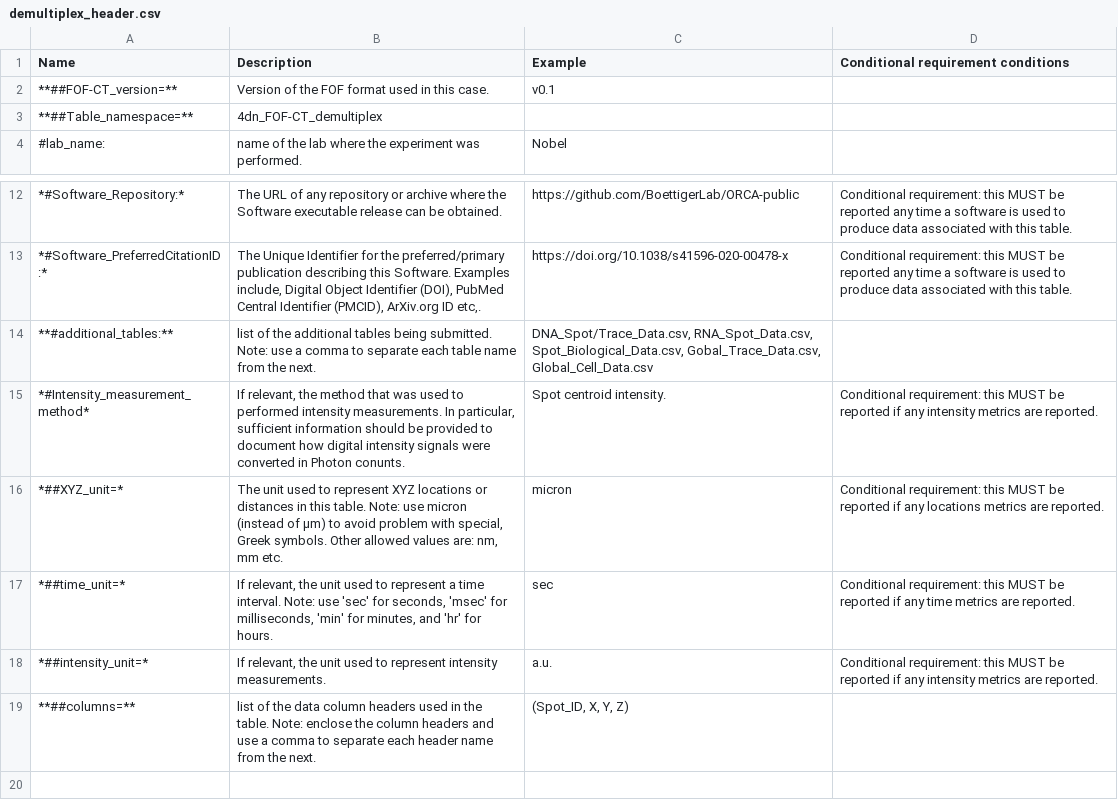
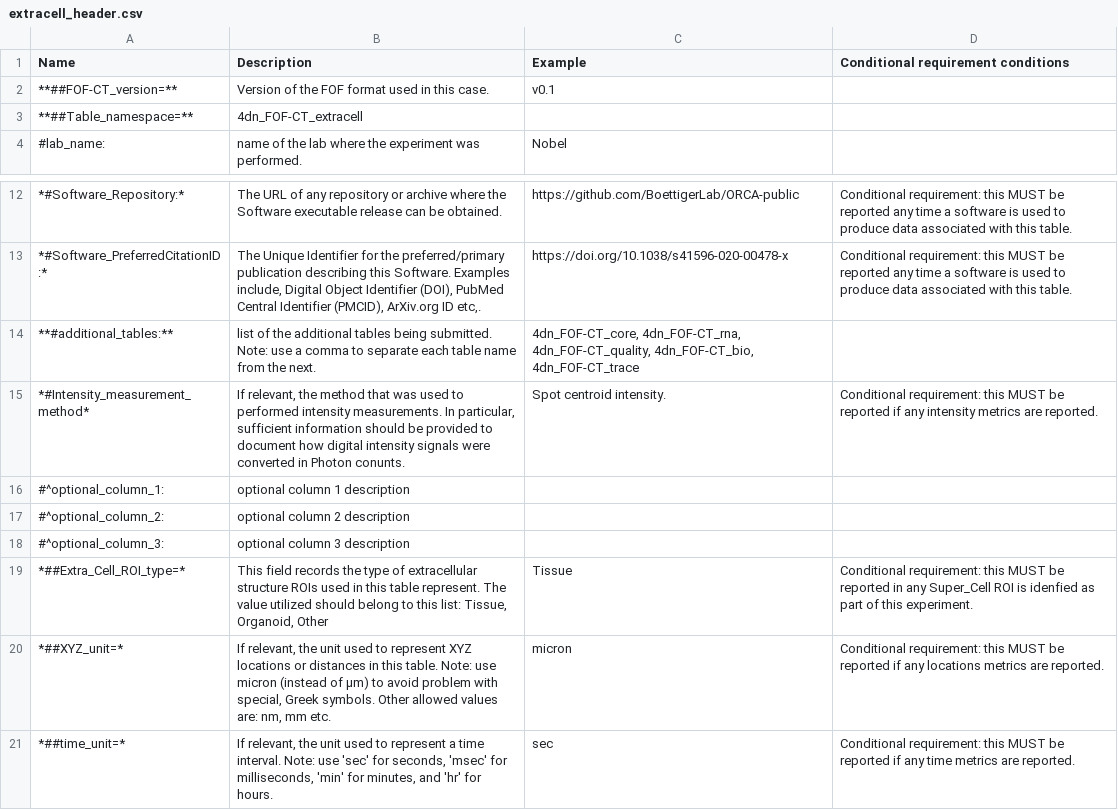
Before and after one commit to 4dn-dcic/fish_omics_format, a CSV file: docs/source/tables/extracell_header.csv (was docs/source/tables/demultiplex_header.csv), drawn as a sheet; only a part is shown, gaps mark what is left out; the shorter side is filled out with more unchanged rows.

Commit message:
Table names (#21)

```diff
--- a/docs/source/tables/demultiplex_header.csv
+++ b/docs/source/tables/extracell_header.csv
@@ -2,3 +2,3 @@ Name,Description,Example,Conditional requirement conditions
 **##FOF-CT_version=**,"Version of the FOF format used in this case.","v0.1",""
-**##Table_namespace=**,"4dn_FOF-CT_demultiplex","",""
+**##Table_namespace=**,"4dn_FOF-CT_extracell","",""
 #lab_name:,"name of the lab where the experiment was performed.","Nobel",""
@@ -13,5 +13,9 @@ Name,Description,Example,Conditional requirement conditions
 *#Software_PreferredCitationID:*,"The Unique Identifier for the preferred/primary publication describing this Software. Examples include, Digital Object Identifier (DOI), PubMed Central Identifier (PMCID), ArXiv.org ID etc,.","https://doi.org/10.1038/s41596-020-00478-x","Conditional requirement: this MUST be reported any time a software is used to produce data associated with this table."
-**#additional_tables:**,"list of the additional tables being submitted. Note: use a comma to separate each table name from the next.","DNA_Spot/Trace_Data.csv, RNA_Spot_Data.csv, Spot_Biological_Data.csv, Gobal_Trace_Data.csv, Global_Cell_Data.csv",""
+**#additional_tables:**,"list of the additional tables being submitted. Note: use a comma to separate each table name from the next.","4dn_FOF-CT_core, 4dn_FOF-CT_rna, 4dn_FOF-CT_quality, 4dn_FOF-CT_bio, 4dn_FOF-CT_trace",""
 *#Intensity_measurement_method*,"If relevant, the method that was used to performed intensity measurements. In particular, sufficient information should be provided to document how digital intensity signals were converted in Photon conunts.","Spot centroid intensity.","Conditional requirement: this MUST be reported if any intensity metrics are reported."
-*##XYZ_unit=*,"The unit used to represent XYZ locations or distances in this table. Note: use micron (instead of µm) to avoid problem with special, Greek symbols. Other allowed values are: nm, mm etc.","micron","Conditional requirement: this MUST be reported if any locations metrics are reported."
+#^optional_column_1:,"optional column 1 description","",""
+#^optional_column_2:,"optional column 2 description","",""
+#^optional_column_3:,"optional column 3 description","",""
+*##Extra_Cell_ROI_type=*,"This field records the type of extracellular structure ROIs used in this table represent. The value utilized should belong to this list: Tissue, Organoid, Other","Tissue","Conditional requirement: this MUST be reported in any Super_Cell ROI is idenfied as part of this experiment."
+*##XYZ_unit=*,"If relevant, the unit used to represent XYZ locations or distances in this table. Note: use micron (instead of µm) to avoid problem with special, Greek symbols. Other allowed values are: nm, mm etc.","micron","Conditional requirement: this MUST be reported if any locations metrics are reported."
 *##time_unit=*,"If relevant, the unit used to represent a time interval. Note: use 'sec' for seconds, 'msec' for milliseconds, 'min' for minutes, and 'hr' for hours.","sec","Conditional requirement: this MUST be reported if any time metrics are reported."
```
Also changed, not shown: docs/source/tables/cell_header.csv, docs/source/tables/demultiplexing_header.csv, 44 other files.
